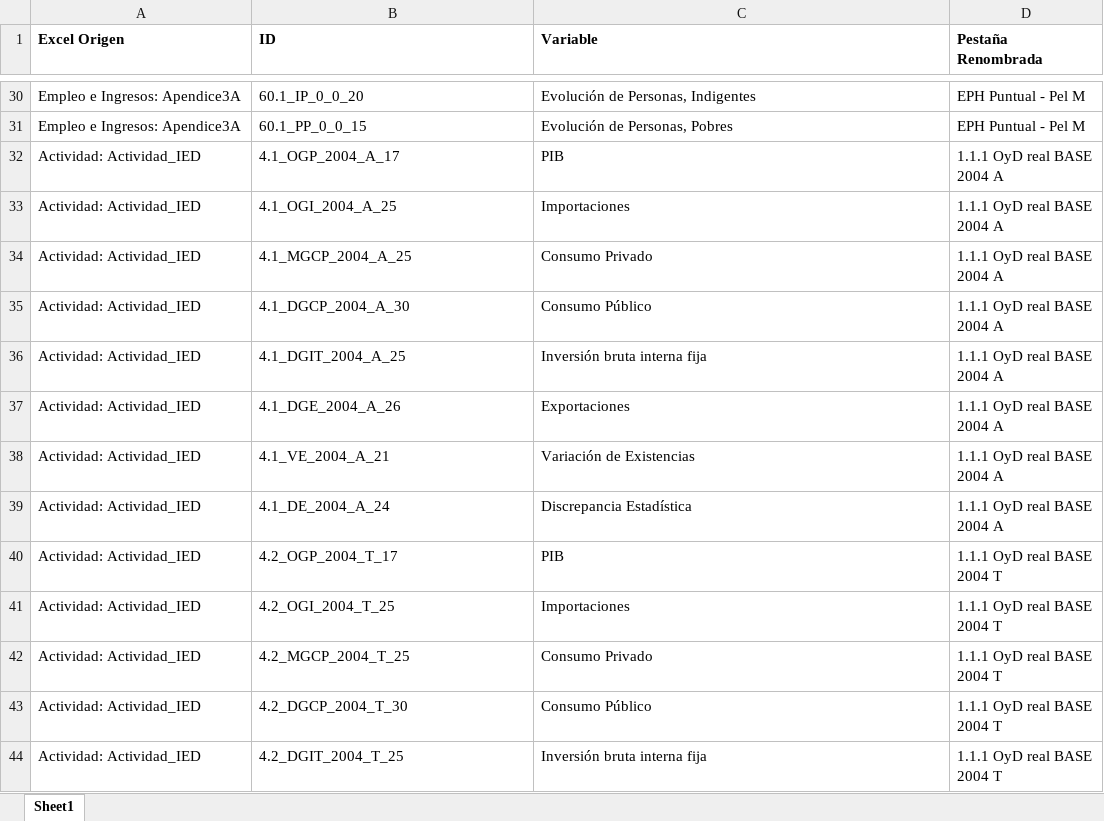
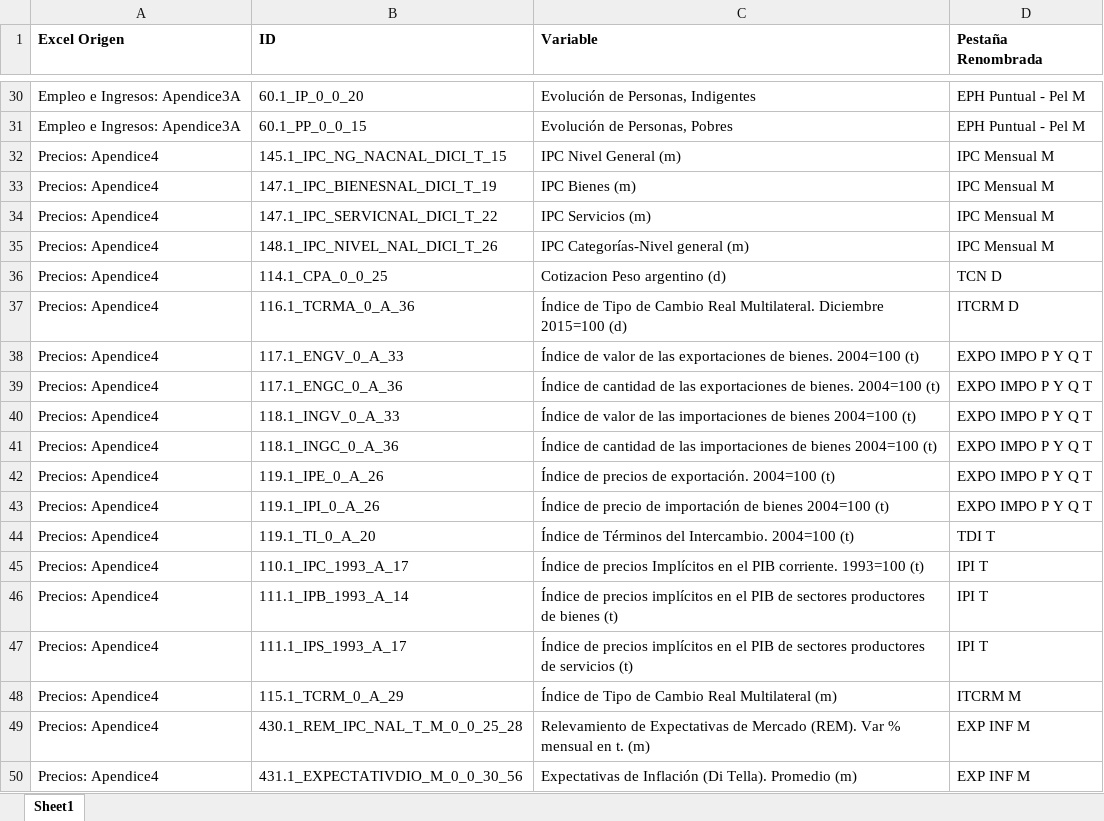
Before and after one commit to HermesBV/EcoSeriesScraper, an Excel workbook: Codigos.xlsx, sheet Sheet1, drawn as a sheet; only a part is shown, gaps mark what is left out; the shorter side is filled out with more unchanged rows; values as stored, in another font and other column widths than the file's, no borders; the diff covers the shown part only; the diff names each change by its address in the sheet, - before the commit and + after, or states it on an @@ line.

```diff
--- a/Codigos.xlsx (sheet Sheet1)
+++ b/Codigos.xlsx (sheet Sheet1)
+row 32: Precios: Apendice4 | 145.1_IPC_NG_NACNAL_DICI_T_15 | IPC Nivel General (m) | IPC Mensual M
+row 33: Precios: Apendice4 | 147.1_IPC_BIENESNAL_DICI_T_19 | IPC Bienes (m) | IPC Mensual M
+row 34: Precios: Apendice4 | 147.1_IPC_SERVICNAL_DICI_T_22 | IPC Servicios (m) | IPC Mensual M
+row 35: Precios: Apendice4 | 148.1_IPC_NIVEL_NAL_DICI_T_26 | IPC Categorías-Nivel general (m) | IPC Mensual M
+row 36: Precios: Apendice4 | 114.1_CPA_0_0_25 | Cotizacion Peso argentino (d) | TCN D
+row 37: Precios: Apendice4 | 116.1_TCRMA_0_A_36 | Índice de Tipo de Cambio Real Multilateral. Diciembre 2015=100 (d) | ITCRM D
+row 38: Precios: Apendice4 | 117.1_ENGV_0_A_33 | Índice de valor de las exportaciones de bienes. 2004=100 (t) | EXPO IMPO P Y Q T
+row 39: Precios: Apendice4 | 117.1_ENGC_0_A_36 | Índice de cantidad de las exportaciones de bienes. 2004=100 (t) | EXPO IMPO P Y Q T
+row 40: Precios: Apendice4 | 118.1_INGV_0_A_33 | Índice de valor de las importaciones de bienes 2004=100 (t) | EXPO IMPO P Y Q T
+row 41: Precios: Apendice4 | 118.1_INGC_0_A_36 | Índice de cantidad de las importaciones de bienes 2004=100 (t) | EXPO IMPO P Y Q T
+row 42: Precios: Apendice4 | 119.1_IPE_0_A_26 | Índice de precios de exportación. 2004=100 (t) | EXPO IMPO P Y Q T
+row 43: Precios: Apendice4 | 119.1_IPI_0_A_26 | Índice de precio de importación de bienes 2004=100 (t) | EXPO IMPO P Y Q T
+row 44: Precios: Apendice4 | 119.1_TI_0_A_20 | Índice de Términos del Intercambio. 2004=100 (t) | TDI T
+row 45: Precios: Apendice4 | 110.1_IPC_1993_A_17 | Índice de precios Implícitos en el PIB corriente. 1993=100 (t) | IPI T
+row 46: Precios: Apendice4 | 111.1_IPB_1993_A_14 | Índice de precios implícitos en el PIB de sectores productores de bienes (t) | IPI T
+row 47: Precios: Apendice4 | 111.1_IPS_1993_A_17 | Índice de precios implícitos en el PIB de sectores productores de servicios (t) | IPI T
+row 48: Precios: Apendice4 | 115.1_TCRM_0_A_29 | Índice de Tipo de Cambio Real Multilateral (m) | ITCRM M
+row 49: Precios: Apendice4 | 430.1_REM_IPC_NAL_T_M_0_0_25_28 | Relevamiento de Expectativas de Mercado (REM). Var % mensual en t. (m) | EXP INF M
+row 50: Precios: Apendice4 | 431.1_EXPECTATIVDIO_M_0_0_30_56 | Expectativas de Inflación (Di Tella). Promedio (m) | EXP INF M
```
Also changed, not shown: 90 added rows elsewhere in this sheet, 12 other files.
